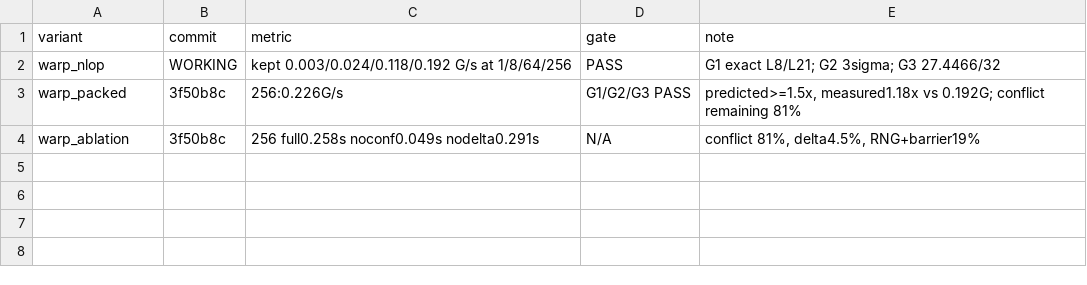
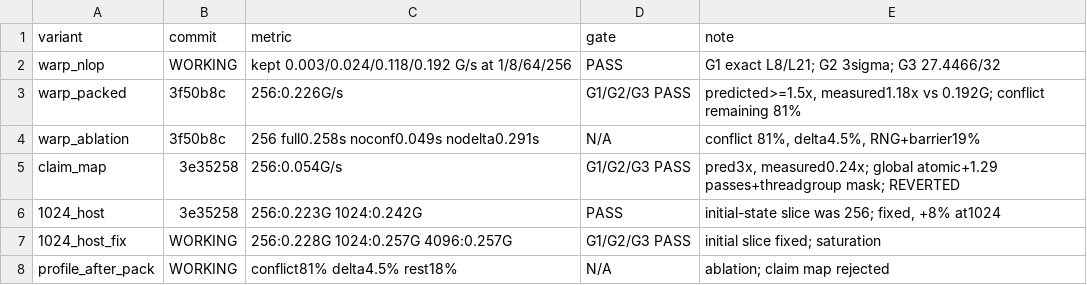
Before and after one commit to konradha/lattice-glass, a TSV file: poc/results.tsv, drawn as a sheet.

Commit message:
Fix 1024/4096 benchmark allocation and log saturation

```diff
--- a/poc/results.tsv
+++ b/poc/results.tsv
@@ -4 +4,5 @@ warp_packed	3f50b8c	256:0.226G/s	G1/G2/G3 PASS	predicted>=1.5x, measured1.18x vs
 warp_ablation	3f50b8c	256 full0.258s noconf0.049s nodelta0.291s	N/A	conflict 81%, delta4.5%, RNG+barrier19%
+claim_map	3e35258	256:0.054G/s	G1/G2/G3 PASS	pred3x, measured0.24x; global atomic+1.29 passes+threadgroup mask; REVERTED
+1024_host	3e35258	256:0.223G 1024:0.242G	PASS	initial-state slice was 256; fixed, +8% at1024
+1024_host_fix	WORKING	256:0.228G 1024:0.257G 4096:0.257G	G1/G2/G3 PASS	initial slice fixed; saturation
+profile_after_pack	WORKING	conflict81% delta4.5% rest18%	N/A	ablation; claim map rejected
```
Also changed, not shown: 1 other file.
